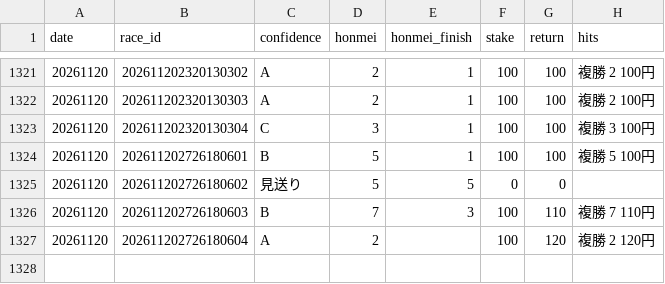
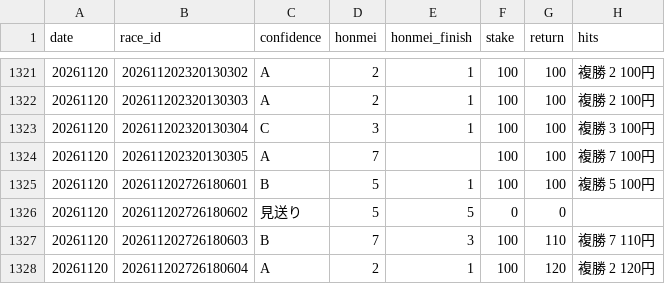
Before and after one commit to bunbunbunzai/keiba-ai, a CSV file: results_ledger.csv, drawn as a sheet; only a part is shown, gaps mark what is left out.

```diff
--- a/results_ledger.csv
+++ b/results_ledger.csv
@@ -1323,2 +1323,3 @@ date,race_id,confidence,honmei,honmei_finish,stake,return,hits
 20261120,202611202320130304,C,3,1,100,100,複勝 3 100円
+20261120,202611202320130305,A,7,,100,100,複勝 7 100円
 20261120,202611202726180601,B,5,1,100,100,複勝 5 100円
@@ -1326,2 +1327,2 @@ date,race_id,confidence,honmei,honmei_finish,stake,return,hits
 20261120,202611202726180603,B,7,3,100,110,複勝 7 110円
-20261120,202611202726180604,A,2,,100,120,複勝 2 120円
+20261120,202611202726180604,A,2,1,100,120,複勝 2 120円
```
Also changed, not shown: 11 other files.
